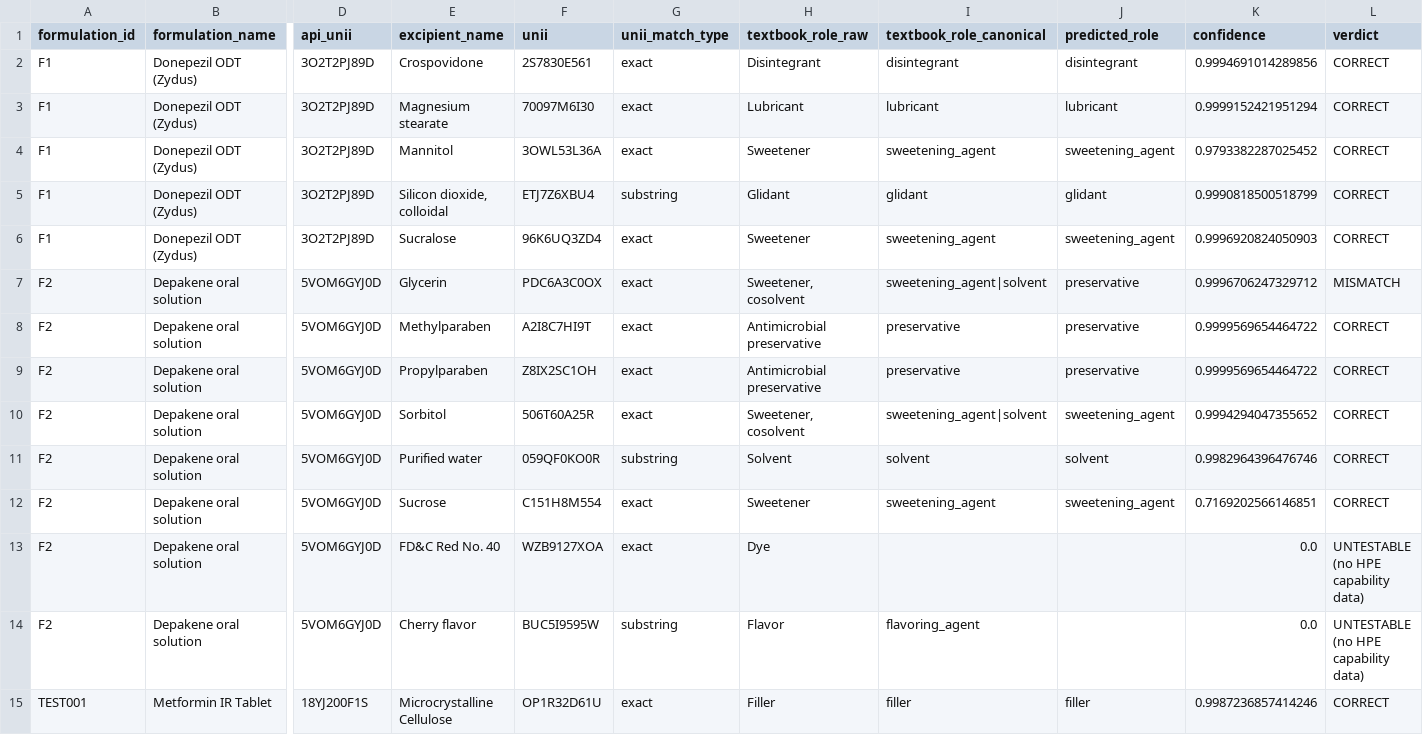
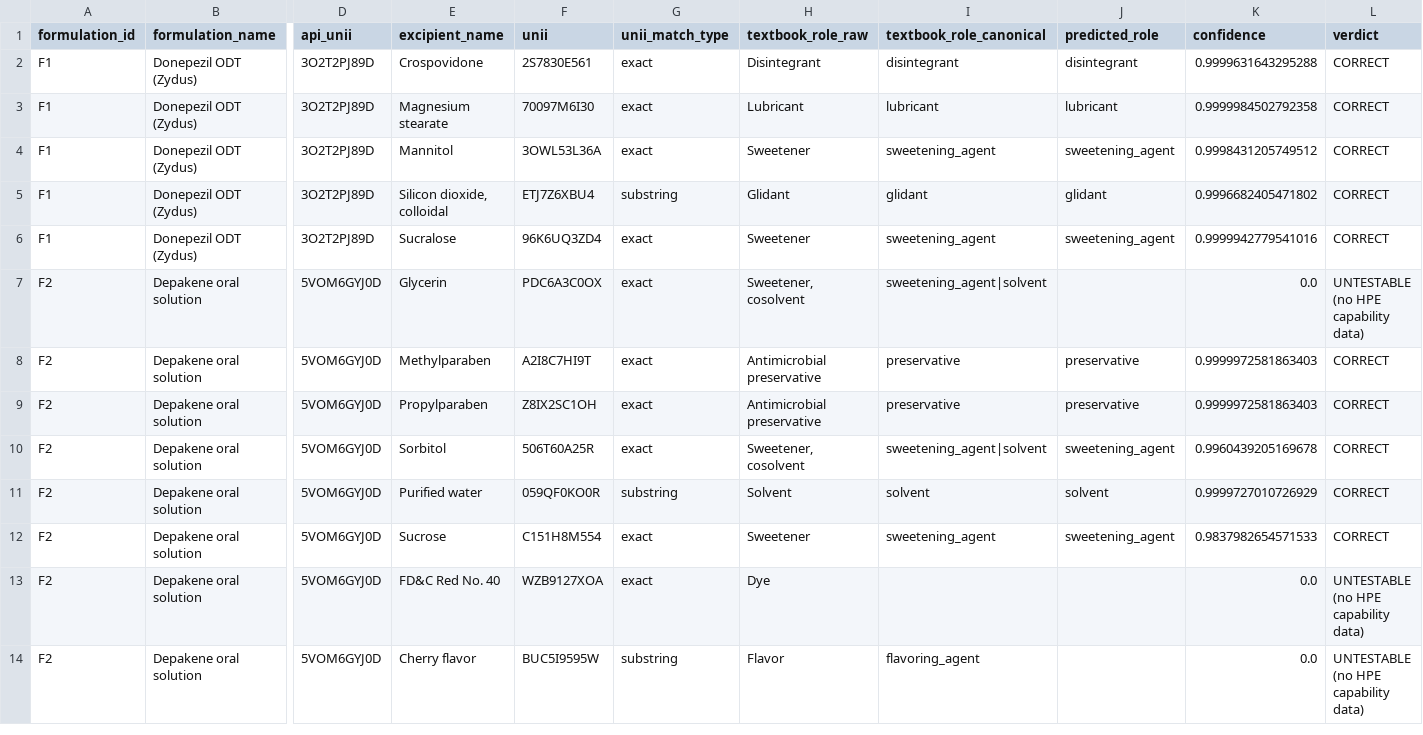
Before and after one commit to satvik8954/Generics, a CSV file: Data/gold_set_results.csv, drawn as a sheet; only a part is shown, gaps mark what is left out; rows hold the shown columns only; the diff names each change by its address in the sheet, - before the commit and + after, or states it on an @@ line.

```diff
--- a/Data/gold_set_results.csv
+++ b/Data/gold_set_results.csv
-K2 (confidence): 0.9994691014289856
+K2 (confidence): 0.9999631643295288
-K3 (confidence): 0.9999152421951294
+K3 (confidence): 0.9999984502792358
-K4 (confidence): 0.9793382287025452
+K4 (confidence): 0.9998431205749512
-K5 (confidence): 0.9990818500518799
+K5 (confidence): 0.9996682405471802
-K6 (confidence): 0.9996920824050903
+K6 (confidence): 0.9999942779541016
-J7 (predicted_role): preservative
+J7 (predicted_role): (empty)
-K7 (confidence): 0.9996706247329712
+K7 (confidence): 0.0
-L7 (verdict): MISMATCH
+L7 (verdict): UNTESTABLE (no HPE capability data)
-K8:K9 (confidence): 0.9999569654464722
+K8:K9 (confidence): 0.9999972581863403
-K10 (confidence): 0.9994294047355652
+K10 (confidence): 0.9960439205169678
-K11 (confidence): 0.9982964396476746
+K11 (confidence): 0.9999727010726929
-K12 (confidence): 0.7169202566146851
+K12 (confidence): 0.9837982654571533
-row 15: TEST001 | Metformin IR Tablet | 18YJ200F1S | Microcrystalline Cellulose | OP1R32D61U | exact | Filler | filler | filler | 0.9987236857414246 | CORRECT
```
Also changed, not shown: Data/api_features.csv, Data/excipients_by_unii.csv, 11 other files.
